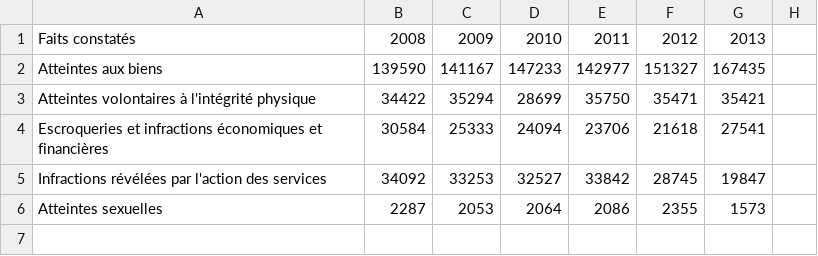
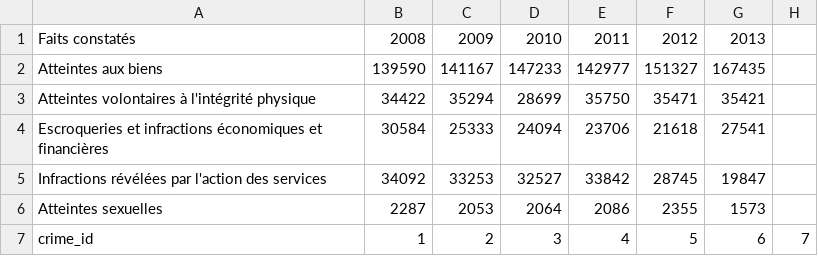
Before and after one commit to LamaDelRay/DataCamp, a CSV file: www/crimeiledefrance/12_ILE-DE-FRANCE/crimparis.csv, drawn as a sheet.

```diff
--- a/www/crimeiledefrance/12_ILE-DE-FRANCE/crimparis.csv
+++ b/www/crimeiledefrance/12_ILE-DE-FRANCE/crimparis.csv
@@ -6 +6,2 @@ Infractions révélées par l'action des services,34092,33253,32527,33842,28745,
 Atteintes sexuelles,2287,2053,2064,2086,2355,1573
+crime_id,1,2,3,4,5,6,7
```
Also changed, not shown: 6 other files.
